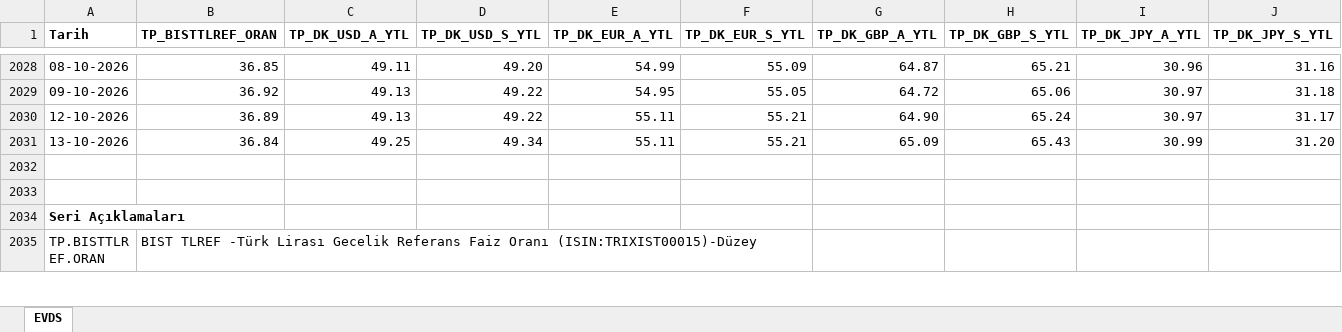
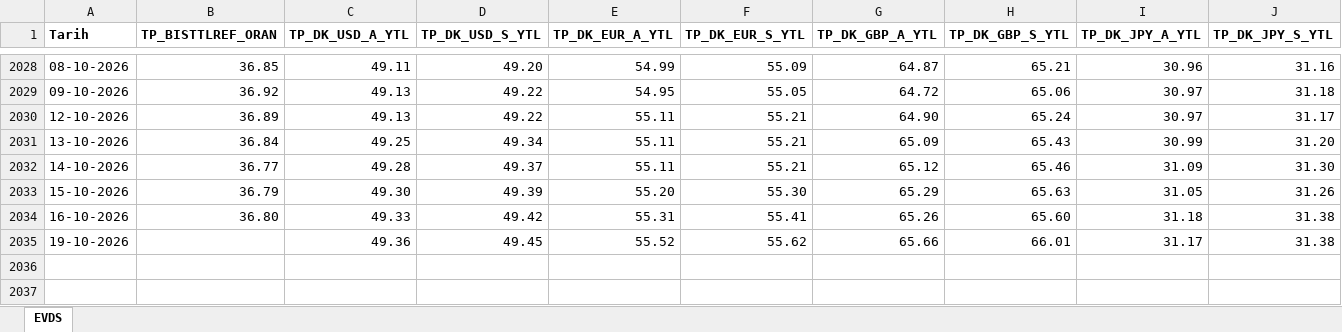
Before and after one commit to CemKarakutuk/tryunhedgedcarrytrade, an Excel workbook: data/raw/evds.xlsx, sheet EVDS, drawn as a sheet; only a part is shown, gaps mark what is left out; the shorter side is filled out with more unchanged rows; values as stored, in another font and other column widths than the file's, no borders; the diff names each change by its address in the sheet, - before the commit and + after, or states it on an @@ line.

```diff
--- a/data/raw/evds.xlsx (sheet EVDS)
+++ b/data/raw/evds.xlsx (sheet EVDS)
+row 2032: 14-10-2026 | 36.77 | 49.28 | 49.37 | 55.11 | 55.21 | 65.12 | 65.46 | 31.09 | 31.30
+row 2033: 15-10-2026 | 36.79 | 49.30 | 49.39 | 55.20 | 55.30 | 65.29 | 65.63 | 31.05 | 31.26
+row 2034: 16-10-2026 | 36.80 | 49.33 | 49.42 | 55.31 | 55.41 | 65.26 | 65.60 | 31.18 | 31.38
+row 2035: 19-10-2026 |  | 49.36 | 49.45 | 55.52 | 55.62 | 65.66 | 66.01 | 31.17 | 31.38
```
Also changed, not shown: data/raw/sofr.xlsx, data/raw/sonia.xlsx, 3 other files.
